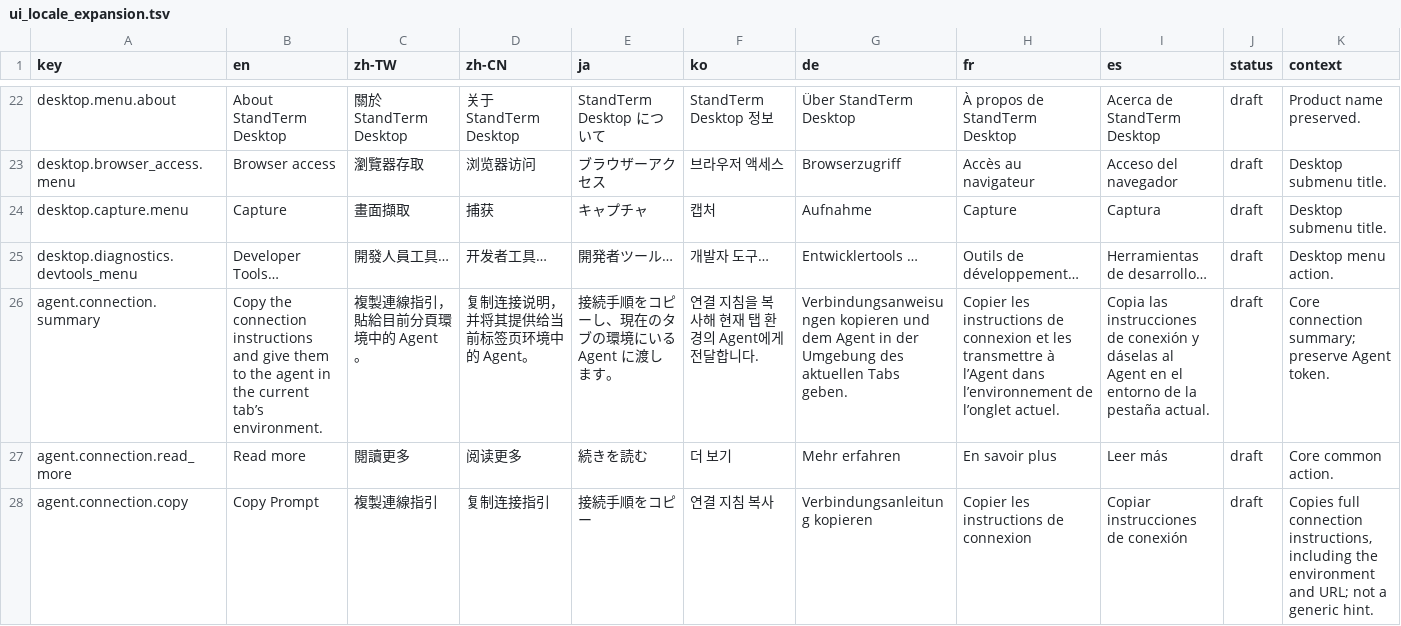
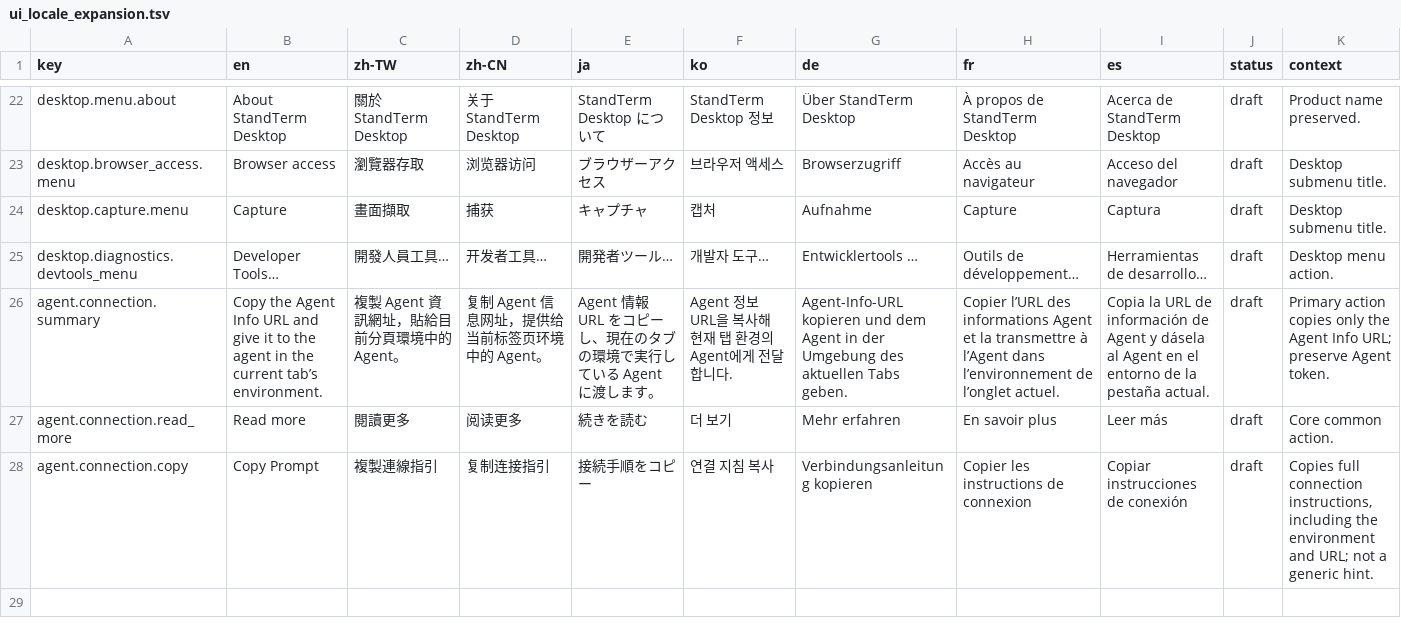
Before and after one commit to askac/standterm, a TSV file: docs/ui_locale_expansion.tsv, drawn as a sheet; only a part is shown, gaps mark what is left out; the diff names each change by its address in the sheet, - before the commit and + after, or states it on an @@ line.

```diff
--- a/docs/ui_locale_expansion.tsv
+++ b/docs/ui_locale_expansion.tsv
-B26 (en): Copy the connection instructions and give them to the…
+B26 (en): Copy the Agent Info URL and give it to the…
-C26 (zh-TW): 複製連線指引，貼給目前分頁環境中的 Agent。
+C26 (zh-TW): 複製 Agent 資訊網址，貼給目前分頁環境中的 Agent。
-D26 (zh-CN): 复制连接说明，并将其提供给当前标签页环境中的 Agent。
+D26 (zh-CN): 复制 Agent 信息网址，提供给当前标签页环境中的 Agent。
-E26 (ja): 接続手順をコピーし、現在のタブの環境にいる Agent に渡します。
+E26 (ja): Agent 情報 URL をコピーし、現在のタブの環境で実行している Agent に渡します。
-F26 (ko): 연결 지침을 복사해 현재 탭 환경의 Agent에게 전달합니다.
+F26 (ko): Agent 정보 URL을 복사해 현재 탭 환경의 Agent에게 전달합니다.
-G26 (de): Verbindungsanweisungen kopieren und…
+G26 (de): Agent-Info-URL kopieren und…
-H26 (fr): Copier les instructions de connexion et les transmettre à…
+H26 (fr): Copier l’URL des informations Agent et la transmettre à…
-I26 (es): Copia las instrucciones de conexión y dáselas al Agent…
+I26 (es): Copia la URL de información de Agent y dásela al Agent…
-K26 (context): Core connection summary; preserve Agent…
+K26 (context): Primary action copies only the Agent Info URL; preserve Agent…
```
Also changed, not shown: docs/ui_copy_review.tsv, 3 other files.
